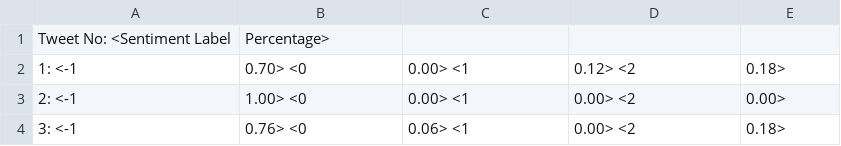
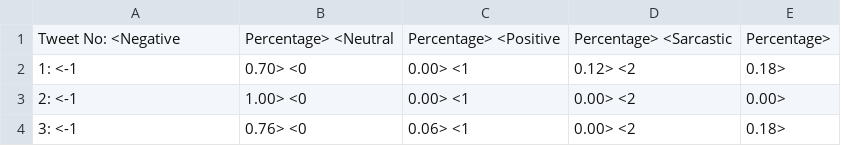
Before and after one commit to BilkentInformationRetrievalGroup/BilTweetNews2017, a CSV file: BilTweetNews-2017Sentiment.csv, drawn as a sheet; only a part is shown.

Commit message:
Update BilTweetNews-2017Sentiment.csv

```diff
--- a/BilTweetNews-2017Sentiment.csv
+++ b/BilTweetNews-2017Sentiment.csv
@@ -1,2 +1,2 @@
-Tweet No:	 <Sentiment Label,Percentage>
+Tweet No:	 <Negative,Percentage>	 <Neutral,Percentage>	 <Positive,Percentage>	 <Sarcastic,Percentage>	
 1:	 <-1,0.70>	 <0,0.00>	 <1,0.12>	 <2,0.18>	
```
